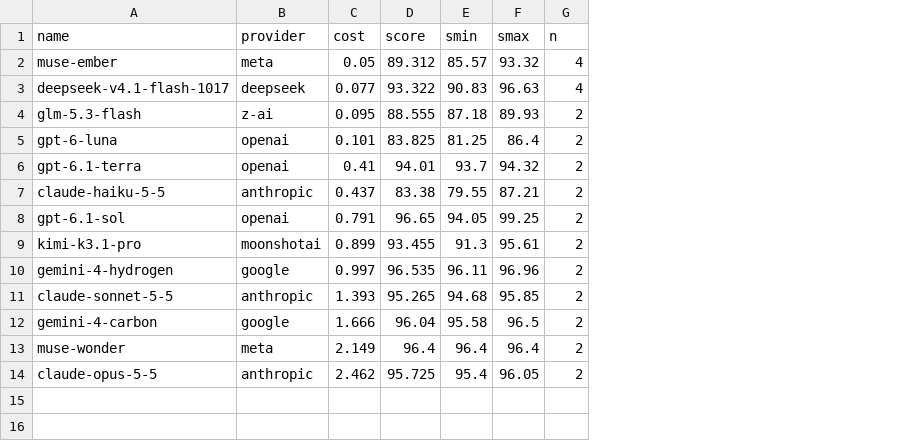
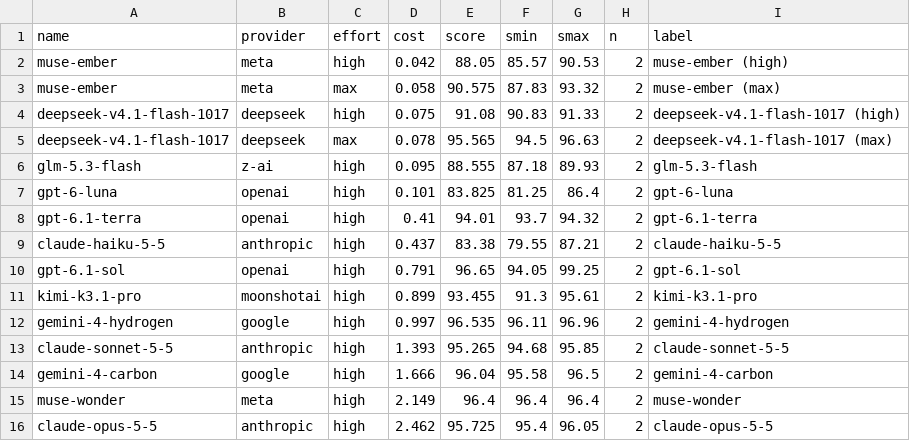
Before and after one commit to ruihe774/f1-research-benchmark, a CSV file: analysis/model_summary.csv, drawn as a sheet; removed rows and columns are numbered as before the commit, all else as after; the diff names each change by its address in the sheet, - before the commit and + after, or states it on an @@ line.

```diff
--- a/analysis/model_summary.csv
+++ b/analysis/model_summary.csv
+column C (effort), rows 6-16: all high
+column I (label), rows 6-16: glm-5.3-flash | gpt-6-luna | gpt-6.1-terra | claude-haiku-5-5 | gpt-6.1-sol | kimi-k3.1-pro | gemini-4-hydrogen | claude-sonnet-5-5 | gemini-4-carbon | muse-wonder | claude-opus-5-5
-row 2: muse-ember | meta | 0.05 | 89.312 | 85.57 | 93.32 | 4
-row 3: deepseek-v4.1-flash-1017 | deepseek | 0.077 | 93.322 | 90.83 | 96.63 | 4
+row 2: muse-ember | meta | high | 0.042 | 88.05 | 85.57 | 90.53 | 2 | muse-ember (high)
+row 3: muse-ember | meta | max | 0.058 | 90.575 | 87.83 | 93.32 | 2 | muse-ember (max)
+row 4: deepseek-v4.1-flash-1017 | deepseek | high | 0.075 | 91.08 | 90.83 | 91.33 | 2 | deepseek-v4.1-flash-1017 (high)
+row 5: deepseek-v4.1-flash-1017 | deepseek | max | 0.078 | 95.565 | 94.5 | 96.63 | 2 | deepseek-v4.1-flash-1017 (max)
```
Also changed, not shown: 2 other files.
